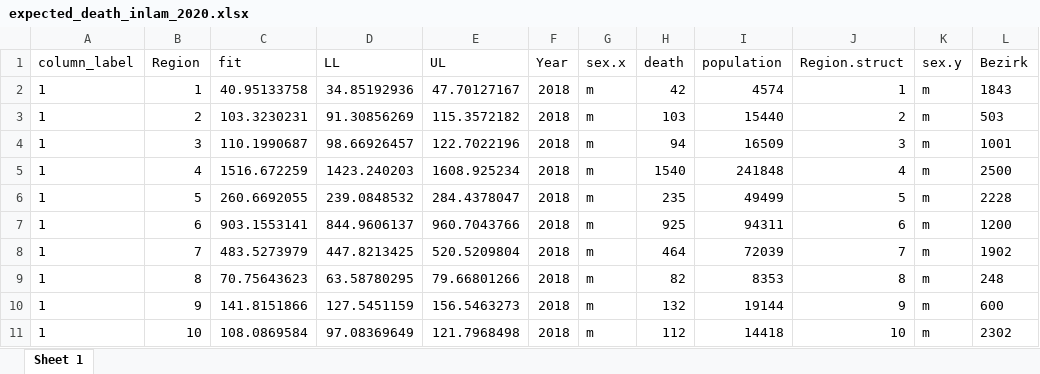
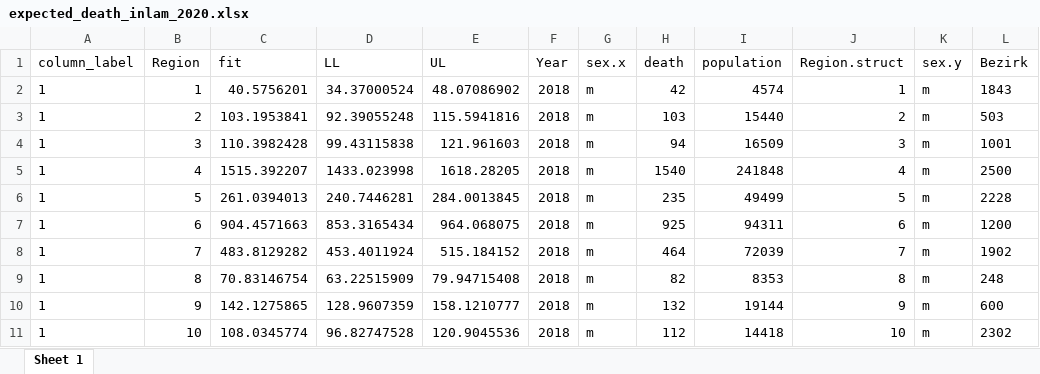
Before and after one commit to KaMatthes/UZH_UniGe_Past_Pandemics, an Excel workbook: data/expected_death_inlam_2020.xlsx, sheet Sheet 1, drawn as a sheet; only a part is shown; values as stored, in another font and other column widths than the file's, no borders; the diff covers the shown part only; the diff names each change by its address in the sheet, - before the commit and + after, or states it on an @@ line.

```diff
--- a/data/expected_death_inlam_2020.xlsx (sheet Sheet 1)
+++ b/data/expected_death_inlam_2020.xlsx (sheet Sheet 1)
-C2 (fit): 40.95133758
+C2 (fit): 40.5756201
-D2 (LL): 34.85192936
+D2 (LL): 34.37000524
-E2 (UL): 47.70127167
+E2 (UL): 48.07086902
-C3 (fit): 103.3230231
+C3 (fit): 103.1953841
-D3 (LL): 91.30856269
+D3 (LL): 92.39055248
-E3 (UL): 115.3572182
+E3 (UL): 115.5941816
-C4 (fit): 110.1990687
+C4 (fit): 110.3982428
-D4 (LL): 98.66926457
+D4 (LL): 99.43115838
-E4 (UL): 122.7022196
+E4 (UL): 121.961603
-C5 (fit): 1516.672259
+C5 (fit): 1515.392207
-D5 (LL): 1423.240203
+D5 (LL): 1433.023998
-E5 (UL): 1608.925234
+E5 (UL): 1618.28205
-C6 (fit): 260.6692055
+C6 (fit): 261.0394013
-D6 (LL): 239.0848532
+D6 (LL): 240.7446281
-E6 (UL): 284.4378047
+E6 (UL): 284.0013845
-C7 (fit): 903.1553141
+C7 (fit): 904.4571663
-D7 (LL): 844.9606137
+D7 (LL): 853.3165434
-E7 (UL): 960.7043766
+E7 (UL): 964.068075
-C8 (fit): 483.5273979
+C8 (fit): 483.8129282
-D8 (LL): 447.8213425
+D8 (LL): 453.4011924
-E8 (UL): 520.5209804
+E8 (UL): 515.184152
-C9 (fit): 70.75643623
+C9 (fit): 70.83146754
-D9 (LL): 63.58780295
+D9 (LL): 63.22515909
-E9 (UL): 79.66801266
+E9 (UL): 79.94715408
-C10 (fit): 141.8151866
+C10 (fit): 142.1275865
-D10 (LL): 127.5451159
+D10 (LL): 128.9607359
-E10 (UL): 156.5463273
+E10 (UL): 158.1210777
-C11 (fit): 108.0869584
+C11 (fit): 108.0345774
-D11 (LL): 97.08369649
+D11 (LL): 96.82747528
-E11 (UL): 121.7968498
+E11 (UL): 120.9045536
```
Also changed, not shown: 1131 edited cells elsewhere in this sheet, data/expected_death_inlaf_1890.xlsx, data/expected_death_inlaf_1918.xlsx, 33 other files.
